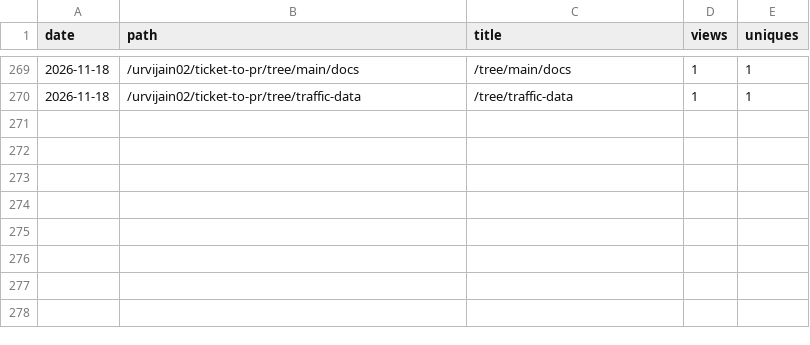
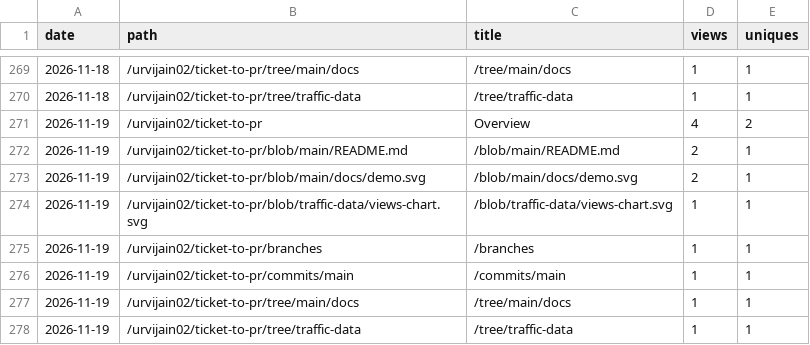
Before and after one commit to urvijain02/ticket-to-pr, a CSV file: traffic/paths.csv, drawn as a sheet; only a part is shown, gaps mark what is left out; the diff names each change by its address in the sheet, - before the commit and + after, or states it on an @@ line.

```diff
--- a/traffic/paths.csv
+++ b/traffic/paths.csv
+row 271: 2026-11-19 | /urvijain02/ticket-to-pr | Overview | 4 | 2
+row 272: 2026-11-19 | /urvijain02/ticket-to-pr/blob/main/README.md | /blob/main/README.md | 2 | 1
+row 273: 2026-11-19 | /urvijain02/ticket-to-pr/blob/main/docs/demo.svg | /blob/main/docs/demo.svg | 2 | 1
+row 274: 2026-11-19 | /urvijain02/ticket-to-pr/blob/traffic-data/views-chart.svg | /blob/traffic-data/views-chart.svg | 1 | 1
+row 275: 2026-11-19 | /urvijain02/ticket-to-pr/branches | /branches | 1 | 1
+row 276: 2026-11-19 | /urvijain02/ticket-to-pr/commits/main | /commits/main | 1 | 1
+row 277: 2026-11-19 | /urvijain02/ticket-to-pr/tree/main/docs | /tree/main/docs | 1 | 1
+row 278: 2026-11-19 | /urvijain02/ticket-to-pr/tree/traffic-data | /tree/traffic-data | 1 | 1
```
Also changed, not shown: traffic/referrers.csv, 1 other file.
